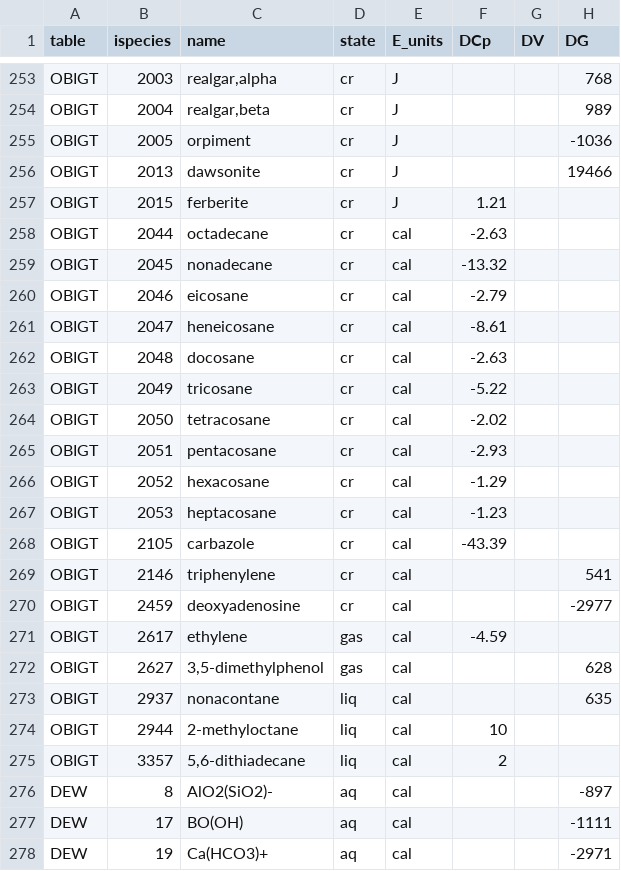
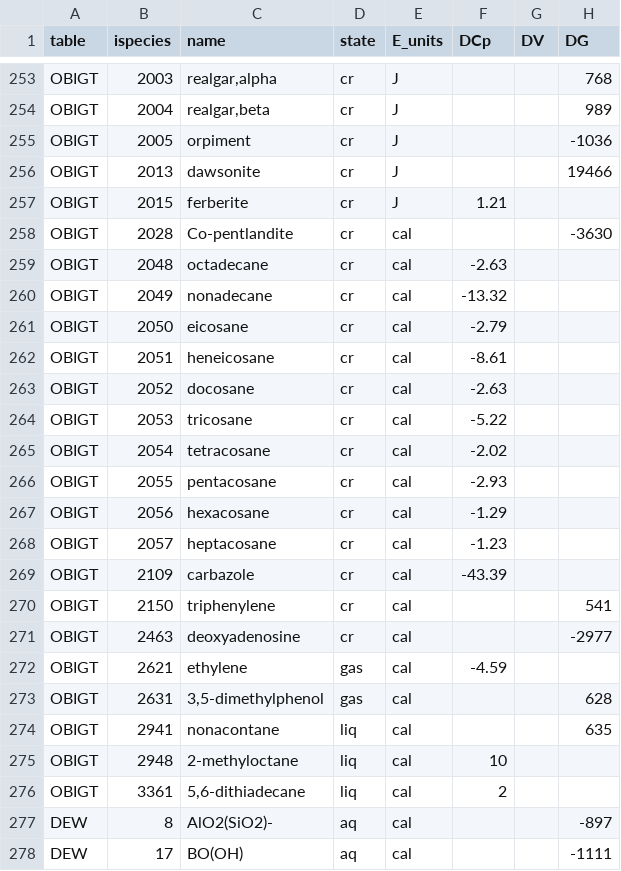
Before and after one commit to jedick/CHNOSZ, a CSV file: inst/extdata/adds/OBIGT_check.csv, drawn as a sheet; only a part is shown, gaps mark what is left out; the shorter side is filled out with more unchanged rows.

```diff
--- a/inst/extdata/adds/OBIGT_check.csv
+++ b/inst/extdata/adds/OBIGT_check.csv
@@ -257,20 +257,21 @@
 "OBIGT",2015,"ferberite","cr","J",1.21,,
-"OBIGT",2044,"octadecane","cr","cal",-2.63,,
-"OBIGT",2045,"nonadecane","cr","cal",-13.32,,
-"OBIGT",2046,"eicosane","cr","cal",-2.79,,
-"OBIGT",2047,"heneicosane","cr","cal",-8.61,,
-"OBIGT",2048,"docosane","cr","cal",-2.63,,
-"OBIGT",2049,"tricosane","cr","cal",-5.22,,
-"OBIGT",2050,"tetracosane","cr","cal",-2.02,,
-"OBIGT",2051,"pentacosane","cr","cal",-2.93,,
-"OBIGT",2052,"hexacosane","cr","cal",-1.29,,
-"OBIGT",2053,"heptacosane","cr","cal",-1.23,,
-"OBIGT",2105,"carbazole","cr","cal",-43.39,,
-"OBIGT",2146,"triphenylene","cr","cal",,,541
-"OBIGT",2459,"deoxyadenosine","cr","cal",,,-2977
-"OBIGT",2617,"ethylene","gas","cal",-4.59,,
-"OBIGT",2627,"3,5-dimethylphenol","gas","cal",,,628
-"OBIGT",2937,"nonacontane","liq","cal",,,635
-"OBIGT",2944,"2-methyloctane","liq","cal",10,,
-"OBIGT",3357,"5,6-dithiadecane","liq","cal",2,,
+"OBIGT",2028,"Co-pentlandite","cr","cal",,,-3630
+"OBIGT",2048,"octadecane","cr","cal",-2.63,,
+"OBIGT",2049,"nonadecane","cr","cal",-13.32,,
+"OBIGT",2050,"eicosane","cr","cal",-2.79,,
+"OBIGT",2051,"heneicosane","cr","cal",-8.61,,
+"OBIGT",2052,"docosane","cr","cal",-2.63,,
+"OBIGT",2053,"tricosane","cr","cal",-5.22,,
+"OBIGT",2054,"tetracosane","cr","cal",-2.02,,
+"OBIGT",2055,"pentacosane","cr","cal",-2.93,,
+"OBIGT",2056,"hexacosane","cr","cal",-1.29,,
+"OBIGT",2057,"heptacosane","cr","cal",-1.23,,
+"OBIGT",2109,"carbazole","cr","cal",-43.39,,
+"OBIGT",2150,"triphenylene","cr","cal",,,541
+"OBIGT",2463,"deoxyadenosine","cr","cal",,,-2977
+"OBIGT",2621,"ethylene","gas","cal",-4.59,,
+"OBIGT",2631,"3,5-dimethylphenol","gas","cal",,,628
+"OBIGT",2941,"nonacontane","liq","cal",,,635
+"OBIGT",2948,"2-methyloctane","liq","cal",10,,
+"OBIGT",3361,"5,6-dithiadecane","liq","cal",2,,
 "DEW",8,"AlO2(SiO2)-","aq","cal",,,-897
```
Also changed, not shown: inst/extdata/OBIGT/inorganic_cr.csv, inst/extdata/OBIGT/refs.csv, 4 other files.
